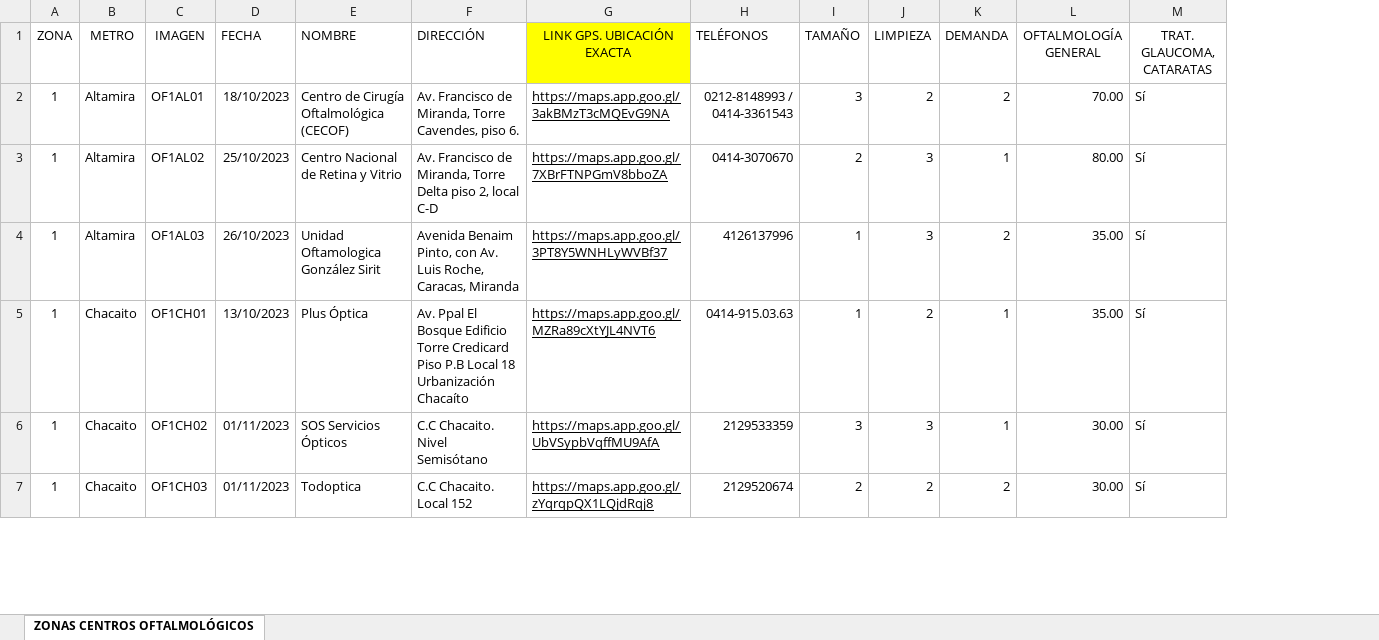
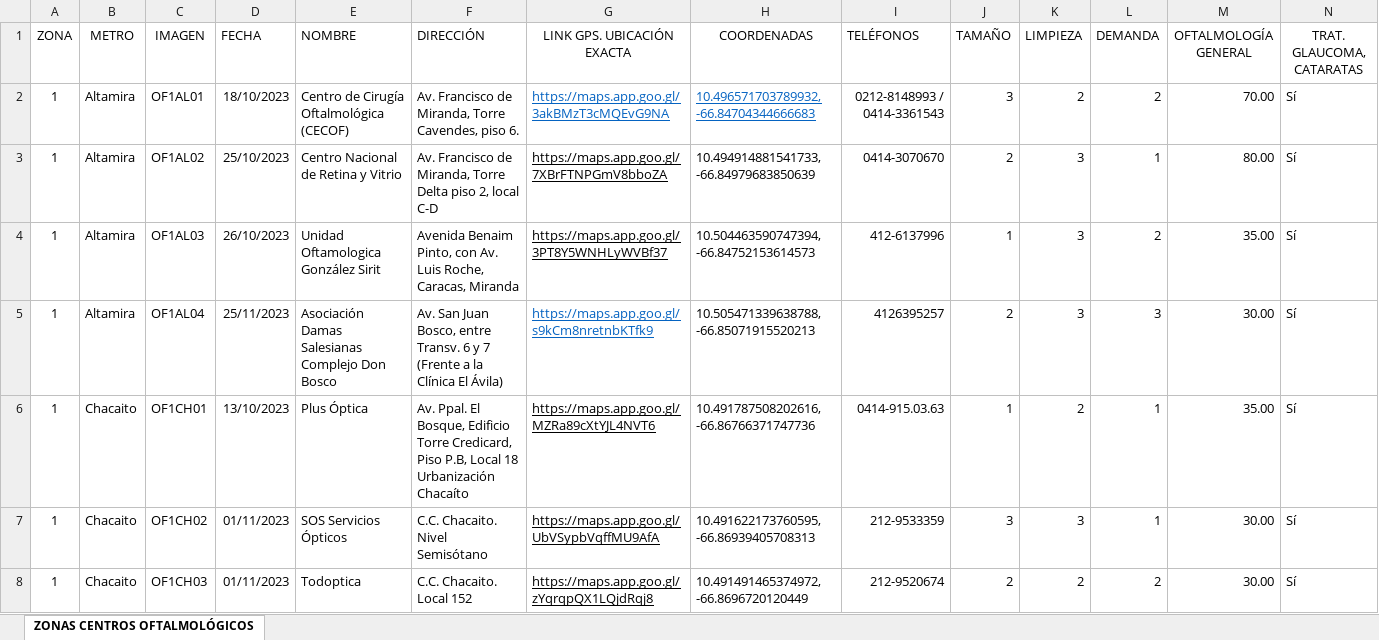
Before and after one commit to Eycer-usb/SIDCS-server, an Excel workbook: scripts/migrations/excel/centroOftalmologico.xlsx, sheet ZONAS CENTROS OFTALMOLÓGICOS, drawn as a sheet; only a part is shown; values as stored, in another font and other column widths than the file's, no borders; charts and pictures not drawn; addresses are those after the commit; rows hold the shown columns only; the diff covers the shown part only; the diff names each change by its address in the sheet, - before the commit and + after, or states it on an @@ line.

```diff
--- a/scripts/migrations/excel/centroOftalmologico.xlsx (sheet ZONAS CENTROS OFTALMOLÓGICOS)
+++ b/scripts/migrations/excel/centroOftalmologico.xlsx (sheet ZONAS CENTROS OFTALMOLÓGICOS)
+column H (COORDENADAS), rows 2-4: 10.496571703789932, -66.84704344666683 | 10.494914881541733, -66.84979683850639 | 10.504463590747394, -66.84752153614573; rows 6-8: 10.491787508202616, -66.86766371747736 | 10.491622173760595, -66.86939405708313 | 10.491491465374972, -66.8696720120449
-G1 fill: #FFFF00
+G1 fill: none
-G2 text colour: black
+G2 text colour: #0563C1
-I4 (TELÉFONOS): 4126137996
+I4 (TELÉFONOS): 412-6137996
+row 5: 1 | Altamira | OF1AL04 | 25/11/2023 | Asociación Damas Salesianas Complejo Don Bosco | Av. San Juan Bosco, entre Transv. 6 y 7 (Frente a la Clínica El Ávila) | https://maps.app.goo.gl/s9kCm8nretnbKTfk9 | 10.505471339638788, -66.85071915520213 | 4126395257 | 2 | 3 | 3 | 30.00 | Sí
-F6 (DIRECCIÓN): Av. Ppal El Bosque Edificio Torre Credicard Piso P.B Local 18…
+F6 (DIRECCIÓN): Av. Ppal. El Bosque, Edificio Torre Credicard, Piso P.B, Local 18…
-F7 (DIRECCIÓN): C.C Chacaito. Nivel Semisótano
+F7 (DIRECCIÓN): C.C. Chacaito. Nivel Semisótano
-I7 (TELÉFONOS): 2129533359
+I7 (TELÉFONOS): 212-9533359
-F8 (DIRECCIÓN): C.C Chacaito. Local 152
+F8 (DIRECCIÓN): C.C. Chacaito. Local 152
-I8 (TELÉFONOS): 2129520674
+I8 (TELÉFONOS): 212-9520674
```
Also changed, not shown: 9 added rows, 1 removed row, 19 edited cells and cell formats elsewhere in this sheet, scripts/migrations/excel/centroOdontologico.xlsx, scripts/migrations/excel/clinicaPrivada.xlsx, 15 other files.
